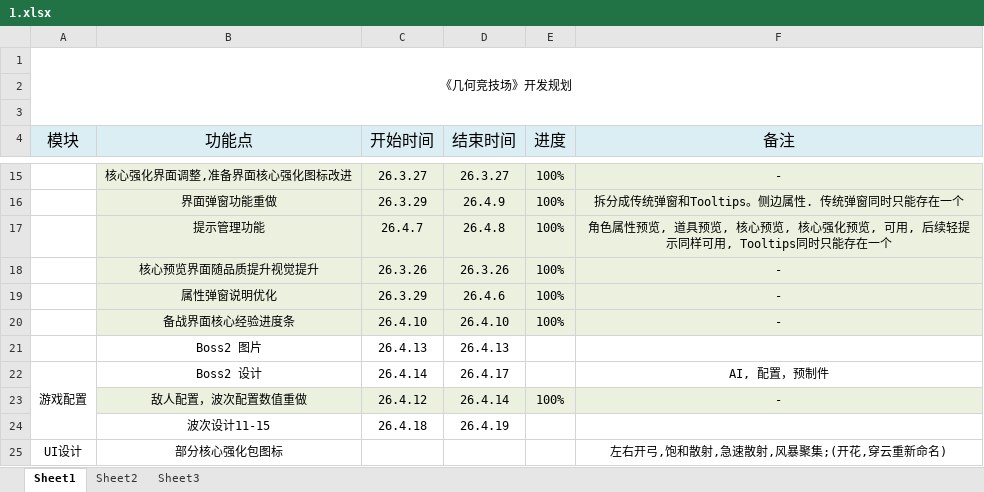
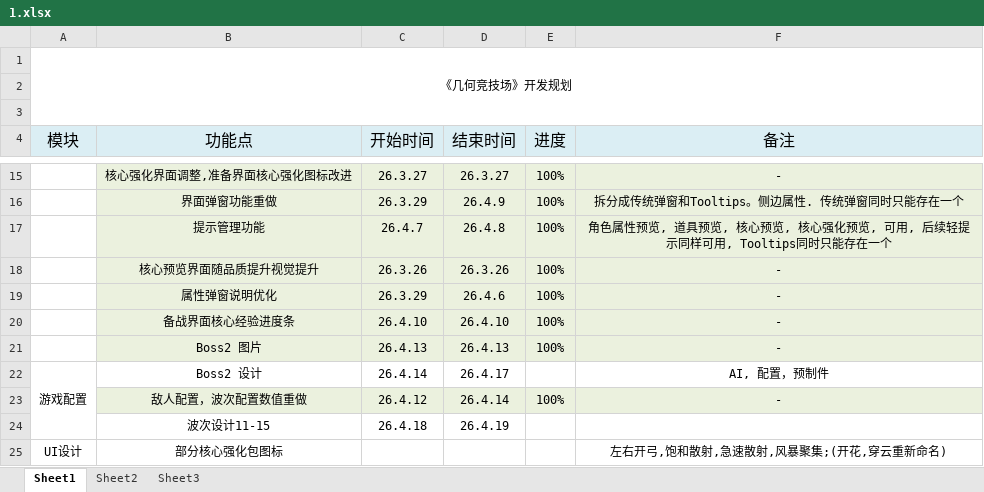
Before and after one commit to FrontEndDevLin/ProjectSP, an Excel workbook: 1.xlsx, sheet Sheet1, drawn as a sheet; only a part is shown, gaps mark what is left out; values as stored, in another font and other column widths than the file's, no borders; the diff names each change by its address in the sheet, - before the commit and + after, or states it on an @@ line.

```diff
--- a/1.xlsx (sheet Sheet1)
+++ b/1.xlsx (sheet Sheet1)
-B21:F21 fill: none
+B21:F21 fill: #EBF1DE
-E21 (进度): (empty)
+E21 (进度): 100%
-F21 (备注): (empty)
+F21 (备注): -
```
Also changed, not shown: 2 other files.
